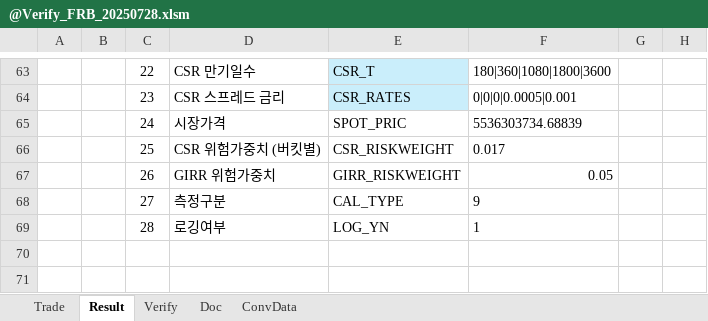
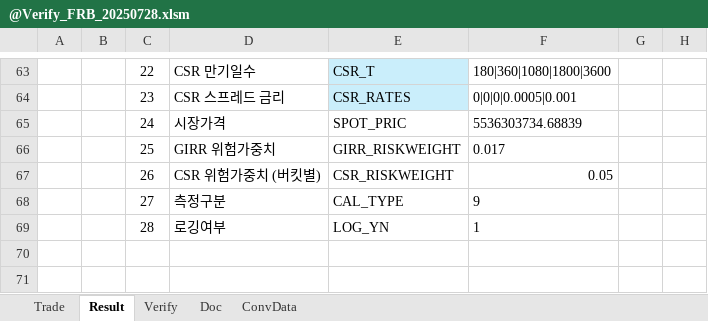
Before and after one commit to Bisi3asi/pricingmodule, an Excel workbook: docs/Verify/@Verify_FRB_20250728.xlsm, sheet Result, drawn as a sheet; only a part is shown, gaps mark what is left out; values as stored, in another font and other column widths than the file's, no borders; charts and pictures not drawn; the diff names each change by its address in the sheet, - before the commit and + after, or states it on an @@ line.

Commit message:
fix: FRB 파라미터 순서 수정

```diff
--- a/docs/Verify/@Verify_FRB_20250728.xlsm (sheet Result)
+++ b/docs/Verify/@Verify_FRB_20250728.xlsm (sheet Result)
-D66: CSR 위험가중치 (버킷별)
+D66: GIRR 위험가중치
-E66: CSR_RISKWEIGHT
+E66: GIRR_RISKWEIGHT
-D67: GIRR 위험가중치
+D67: CSR 위험가중치 (버킷별)
-E67: GIRR_RISKWEIGHT
+E67: CSR_RISKWEIGHT
```
Also changed, not shown: charts or pictures.
